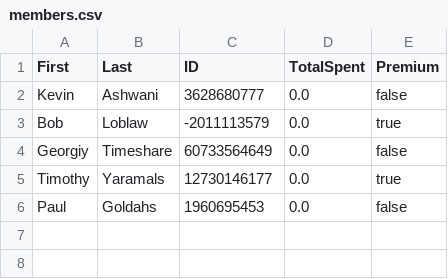
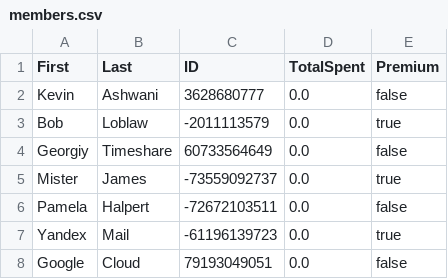
Before and after one commit to zenatron/ITSC-1213-Project1, a CSV file: out/production/1213Project1/files/members.csv, drawn as a sheet.

```diff
--- a/out/production/1213Project1/files/members.csv
+++ b/out/production/1213Project1/files/members.csv
@@ -4,3 +4,5 @@ Bob,Loblaw,-2011113579,0.0,true
 Georgiy,Timeshare,60733564649,0.0,false
-Timothy,Yaramals,12730146177,0.0,true
-Paul,Goldahs,1960695453,0.0,false
+Mister,James,-73559092737,0.0,true
+Pamela,Halpert,-72672103511,0.0,false
+Yandex,Mail,-61196139723,0.0,true
+Google,Cloud,79193049051,0.0,false
```
Also changed, not shown: 5 other files.
